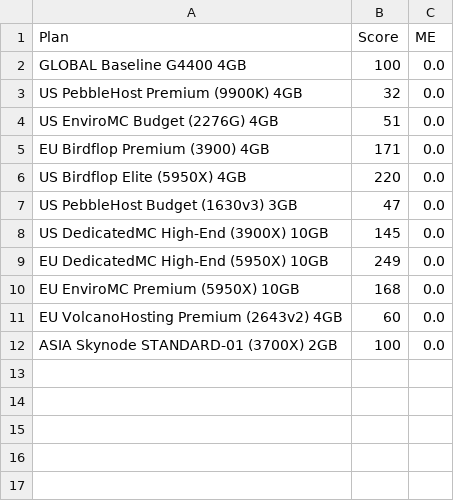
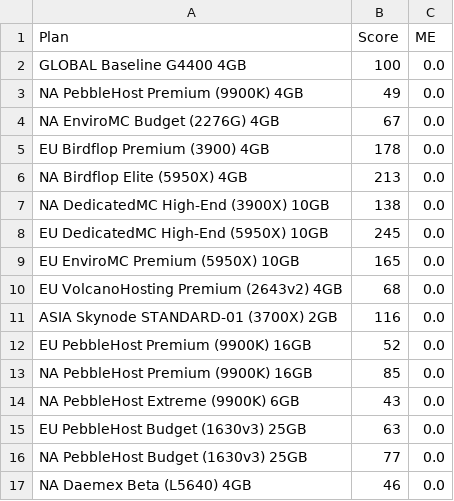
Before and after one commit to kakduman/minecraft-server-hosts, a CSV file: single-thread-results.csv, drawn as a sheet.

```diff
--- a/single-thread-results.csv
+++ b/single-thread-results.csv
@@ -2,11 +2,16 @@ Plan,Score,ME
 GLOBAL Baseline G4400 4GB,100,0.0
-US PebbleHost Premium (9900K) 4GB,32,0.0
-US EnviroMC Budget (2276G) 4GB,51,0.0
-EU Birdflop Premium (3900) 4GB,171,0.0
-US Birdflop Elite (5950X) 4GB,220,0.0
-US PebbleHost Budget (1630v3) 3GB,47,0.0
-US DedicatedMC High-End (3900X) 10GB,145,0.0
-EU DedicatedMC High-End (5950X) 10GB,249,0.0
-EU EnviroMC Premium (5950X) 10GB,168,0.0
-EU VolcanoHosting Premium (2643v2) 4GB,60,0.0
-ASIA Skynode STANDARD-01 (3700X) 2GB,100,0.0
+NA PebbleHost Premium (9900K) 4GB,49,0.0
+NA EnviroMC Budget (2276G) 4GB,67,0.0
+EU Birdflop Premium (3900) 4GB,178,0.0
+NA Birdflop Elite (5950X) 4GB,213,0.0
+NA DedicatedMC High-End (3900X) 10GB,138,0.0
+EU DedicatedMC High-End (5950X) 10GB,245,0.0
+EU EnviroMC Premium (5950X) 10GB,165,0.0
+EU VolcanoHosting Premium (2643v2) 4GB,68,0.0
+ASIA Skynode STANDARD-01 (3700X) 2GB,116,0.0
+EU PebbleHost Premium (9900K) 16GB,52,0.0
+NA PebbleHost Premium (9900K) 16GB,85,0.0
+NA PebbleHost Extreme (9900K) 6GB,43,0.0
+EU PebbleHost Budget (1630v3) 25GB,63,0.0
+NA PebbleHost Budget (1630v3) 25GB,77,0.0
+NA Daemex Beta (L5640) 4GB,46,0.0
```
Also changed, not shown: multi-thread-raw.csv, multi-thread-results.csv, 4 other files.
